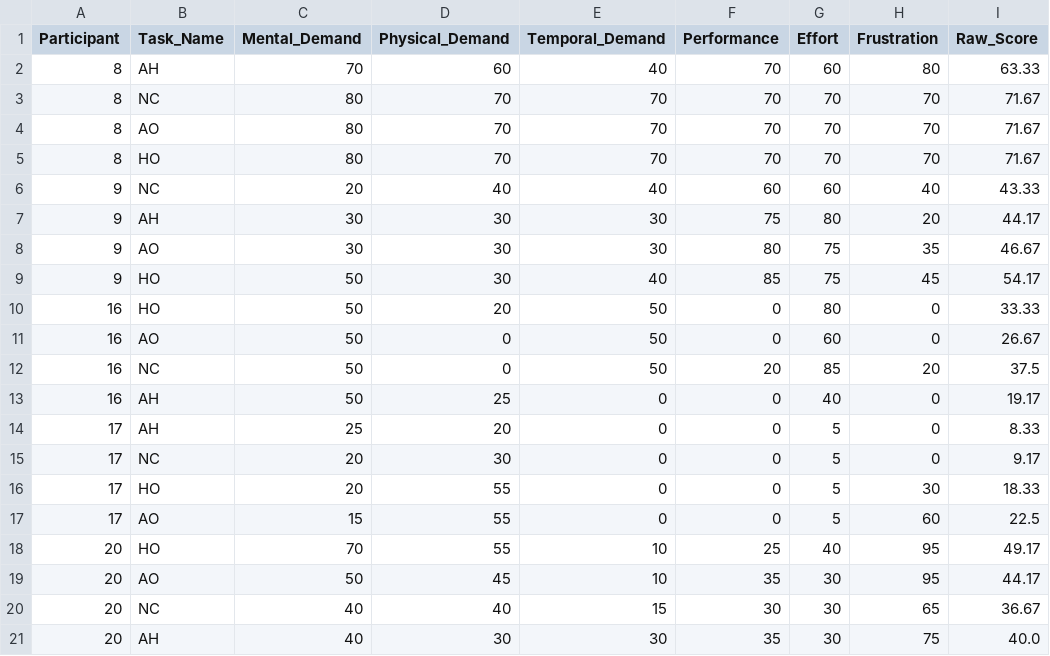
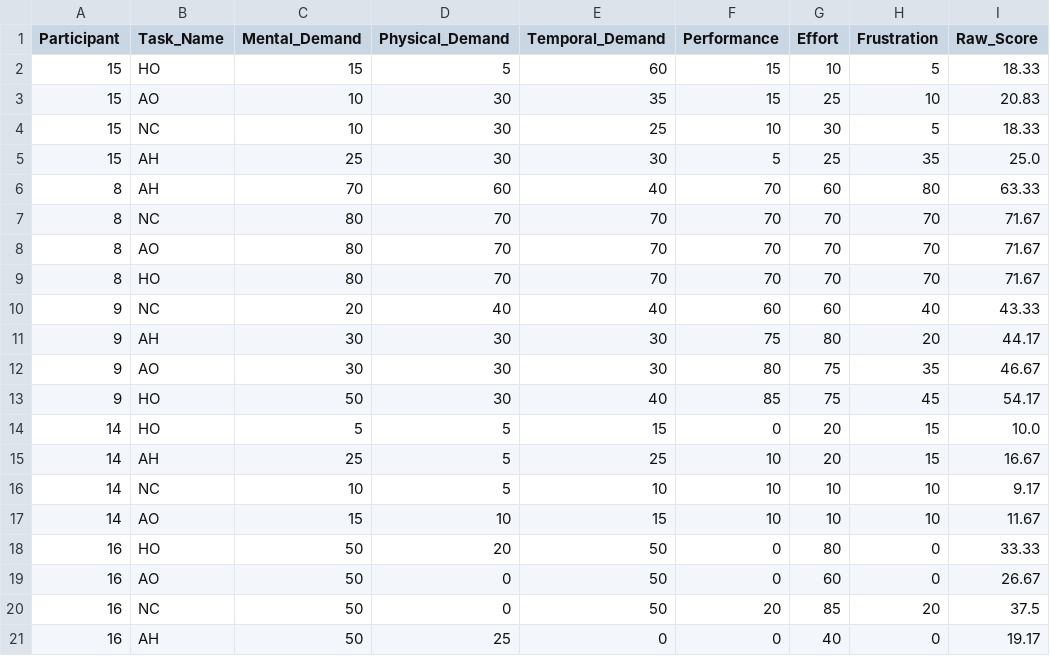
Before and after one commit to KeirAAAlcantara/SimAnalysis, a CSV file: cleaned_NASATLX.csv, drawn as a sheet; only a part is shown; the shorter side is filled out with more unchanged rows.

```diff
--- a/cleaned_NASATLX.csv
+++ b/cleaned_NASATLX.csv
@@ -1,2 +1,6 @@
 Participant,Task_Name,Mental_Demand,Physical_Demand,Temporal_Demand,Performance,Effort,Frustration,Raw_Score
+15,HO,15,5,60,15,10,5,18.33
+15,AO,10,30,35,15,25,10,20.83
+15,NC,10,30,25,10,30,5,18.33
+15,AH,25,30,30,5,25,35,25.0
 8,AH,70,60,40,70,60,80,63.33
@@ -9,2 +13,6 @@ Participant,Task_Name,Mental_Demand,Physical_Demand,Temporal_Demand,Performance,
 9,HO,50,30,40,85,75,45,54.17
+14,HO,5,5,15,0,20,15,10.0
+14,AH,25,5,25,10,20,15,16.67
+14,NC,10,5,10,10,10,10,9.17
+14,AO,15,10,15,10,10,10,11.67
 16,HO,50,20,50,0,80,0,33.33
```
Also changed, not shown: 5 other files.
